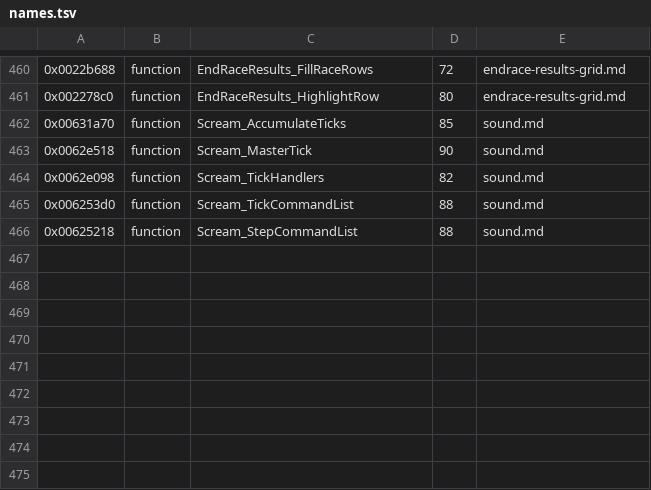
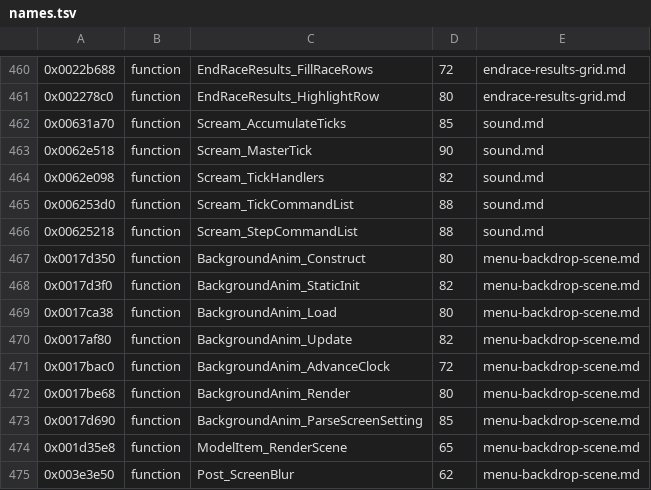
Before and after one commit to topaxi/OpenAntiGrav, a TSV file: docs/ghidra/functions/ps3-hdfury-eu/names.tsv, drawn as a sheet; only a part is shown, gaps mark what is left out.

```diff
--- a/docs/ghidra/functions/ps3-hdfury-eu/names.tsv
+++ b/docs/ghidra/functions/ps3-hdfury-eu/names.tsv
@@ -466 +466,10 @@
 0x00625218	function	Scream_StepCommandList	88	sound.md
+0x0017d350	function	BackgroundAnim_Construct	80	menu-backdrop-scene.md
+0x0017d3f0	function	BackgroundAnim_StaticInit	82	menu-backdrop-scene.md
+0x0017ca38	function	BackgroundAnim_Load	80	menu-backdrop-scene.md
+0x0017af80	function	BackgroundAnim_Update	82	menu-backdrop-scene.md
+0x0017bac0	function	BackgroundAnim_AdvanceClock	72	menu-backdrop-scene.md
+0x0017be68	function	BackgroundAnim_Render	80	menu-backdrop-scene.md
+0x0017d690	function	BackgroundAnim_ParseScreenSetting	85	menu-backdrop-scene.md
+0x001d35e8	function	ModelItem_RenderScene	65	menu-backdrop-scene.md
+0x003e3e50	function	Post_ScreenBlur	62	menu-backdrop-scene.md
```
Also changed, not shown: 10 other files.
